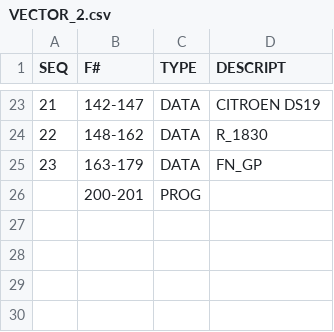
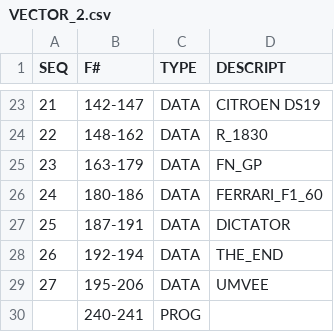
Before and after one commit to jicam/TEK4051_FAST_GRAPHICS, a CSV file: VECTOR_2.csv, drawn as a sheet; only a part is shown, gaps mark what is left out.

```diff
--- a/VECTOR_2.csv
+++ b/VECTOR_2.csv
@@ -25,2 +25,6 @@ SEQ;F#;TYPE;DESCRIPT
 23;163-179;DATA;FN_GP
-;200-201;PROG;
+24;180-186;DATA;FERRARI_F1_60
+25;187-191;DATA;DICTATOR
+26;192-194;DATA;THE_END
+27;195-206;DATA;UMVEE
+;240-241;PROG;
```
Also changed, not shown: 1 other file.
